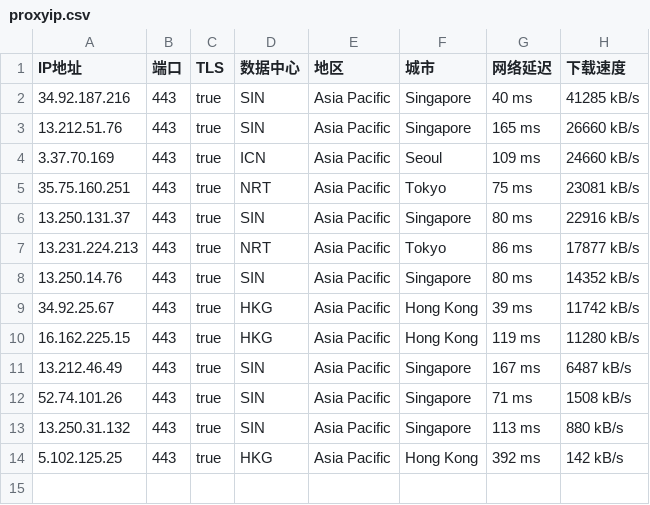
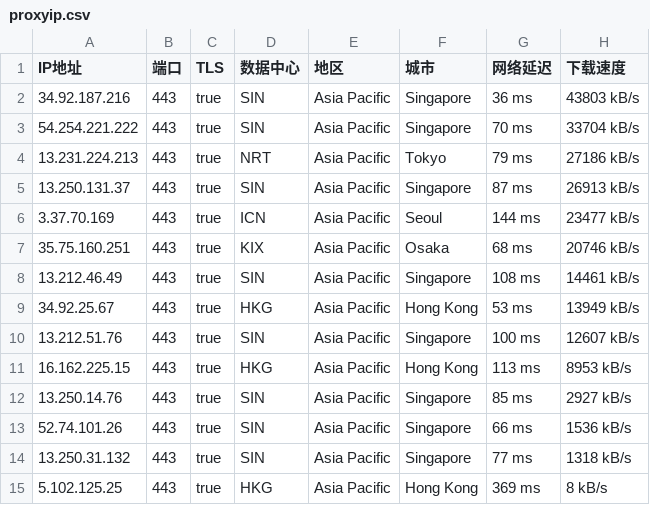
Before and after one commit to mountain787/Lunch-Bag-ip, a CSV file: proxyip.csv, drawn as a sheet.

Commit message:
2025-07-29 19:45:20

```diff
--- a/proxyip.csv
+++ b/proxyip.csv
@@ -1,14 +1,15 @@
 IP地址,端口,TLS,数据中心,地区,城市,网络延迟,下载速度
-34.92.187.216,443,true,SIN,Asia Pacific,Singapore,40 ms,41285 kB/s
-13.212.51.76,443,true,SIN,Asia Pacific,Singapore,165 ms,26660 kB/s
-3.37.70.169,443,true,ICN,Asia Pacific,Seoul,109 ms,24660 kB/s
-35.75.160.251,443,true,NRT,Asia Pacific,Tokyo,75 ms,23081 kB/s
-13.250.131.37,443,true,SIN,Asia Pacific,Singapore,80 ms,22916 kB/s
-13.231.224.213,443,true,NRT,Asia Pacific,Tokyo,86 ms,17877 kB/s
-13.250.14.76,443,true,SIN,Asia Pacific,Singapore,80 ms,14352 kB/s
-34.92.25.67,443,true,HKG,Asia Pacific,Hong Kong,39 ms,11742 kB/s
-16.162.225.15,443,true,HKG,Asia Pacific,Hong Kong,119 ms,11280 kB/s
-13.212.46.49,443,true,SIN,Asia Pacific,Singapore,167 ms,6487 kB/s
-52.74.101.26,443,true,SIN,Asia Pacific,Singapore,71 ms,1508 kB/s
-13.250.31.132,443,true,SIN,Asia Pacific,Singapore,113 ms,880 kB/s
-5.102.125.25,443,true,HKG,Asia Pacific,Hong Kong,392 ms,142 kB/s
+34.92.187.216,443,true,SIN,Asia Pacific,Singapore,36 ms,43803 kB/s
+54.254.221.222,443,true,SIN,Asia Pacific,Singapore,70 ms,33704 kB/s
+13.231.224.213,443,true,NRT,Asia Pacific,Tokyo,79 ms,27186 kB/s
+13.250.131.37,443,true,SIN,Asia Pacific,Singapore,87 ms,26913 kB/s
+3.37.70.169,443,true,ICN,Asia Pacific,Seoul,144 ms,23477 kB/s
+35.75.160.251,443,true,KIX,Asia Pacific,Osaka,68 ms,20746 kB/s
+13.212.46.49,443,true,SIN,Asia Pacific,Singapore,108 ms,14461 kB/s
+34.92.25.67,443,true,HKG,Asia Pacific,Hong Kong,53 ms,13949 kB/s
+13.212.51.76,443,true,SIN,Asia Pacific,Singapore,100 ms,12607 kB/s
+16.162.225.15,443,true,HKG,Asia Pacific,Hong Kong,113 ms,8953 kB/s
+13.250.14.76,443,true,SIN,Asia Pacific,Singapore,85 ms,2927 kB/s
+52.74.101.26,443,true,SIN,Asia Pacific,Singapore,66 ms,1536 kB/s
+13.250.31.132,443,true,SIN,Asia Pacific,Singapore,77 ms,1318 kB/s
+5.102.125.25,443,true,HKG,Asia Pacific,Hong Kong,369 ms,8 kB/s
```
